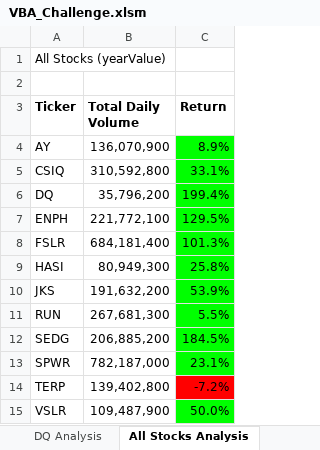
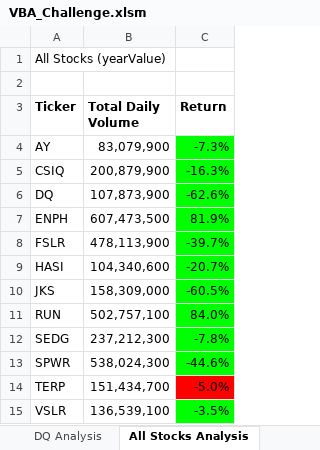
Before and after one commit to bheitshu/stock-analysis, an Excel workbook: VBA_Challenge.xlsm, sheet All Stocks Analysis, drawn as a sheet; values as stored, in another font and other column widths than the file's, no borders; charts and pictures not drawn; the diff names each change by its address in the sheet, - before the commit and + after, or states it on an @@ line.

Commit message:
Add files via upload

```diff
--- a/VBA_Challenge.xlsm (sheet All Stocks Analysis)
+++ b/VBA_Challenge.xlsm (sheet All Stocks Analysis)
-B4 (Total Daily Volume): 136,070,900
+B4 (Total Daily Volume): 83,079,900
-C4 (Return): 8.9%
+C4 (Return): -7.3%
-B5 (Total Daily Volume): 310,592,800
+B5 (Total Daily Volume): 200,879,900
-C5 (Return): 33.1%
+C5 (Return): -16.3%
-B6 (Total Daily Volume): 35,796,200
+B6 (Total Daily Volume): 107,873,900
-C6 (Return): 199.4%
+C6 (Return): -62.6%
-B7 (Total Daily Volume): 221,772,100
+B7 (Total Daily Volume): 607,473,500
-C7 (Return): 129.5%
+C7 (Return): 81.9%
-B8 (Total Daily Volume): 684,181,400
+B8 (Total Daily Volume): 478,113,900
-C8 (Return): 101.3%
+C8 (Return): -39.7%
-B9 (Total Daily Volume): 80,949,300
+B9 (Total Daily Volume): 104,340,600
-C9 (Return): 25.8%
+C9 (Return): -20.7%
-B10 (Total Daily Volume): 191,632,200
+B10 (Total Daily Volume): 158,309,000
-C10 (Return): 53.9%
+C10 (Return): -60.5%
-B11 (Total Daily Volume): 267,681,300
+B11 (Total Daily Volume): 502,757,100
-C11 (Return): 5.5%
+C11 (Return): 84.0%
-B12 (Total Daily Volume): 206,885,200
+B12 (Total Daily Volume): 237,212,300
-C12 (Return): 184.5%
+C12 (Return): -7.8%
-B13 (Total Daily Volume): 782,187,000
+B13 (Total Daily Volume): 538,024,300
-C13 (Return): 23.1%
+C13 (Return): -44.6%
-B14 (Total Daily Volume): 139,402,800
+B14 (Total Daily Volume): 151,434,700
-C14 (Return): -7.2%
+C14 (Return): -5.0%
-B15 (Total Daily Volume): 109,487,900
+B15 (Total Daily Volume): 136,539,100
-C15 (Return): 50.0%
+C15 (Return): -3.5%
```
